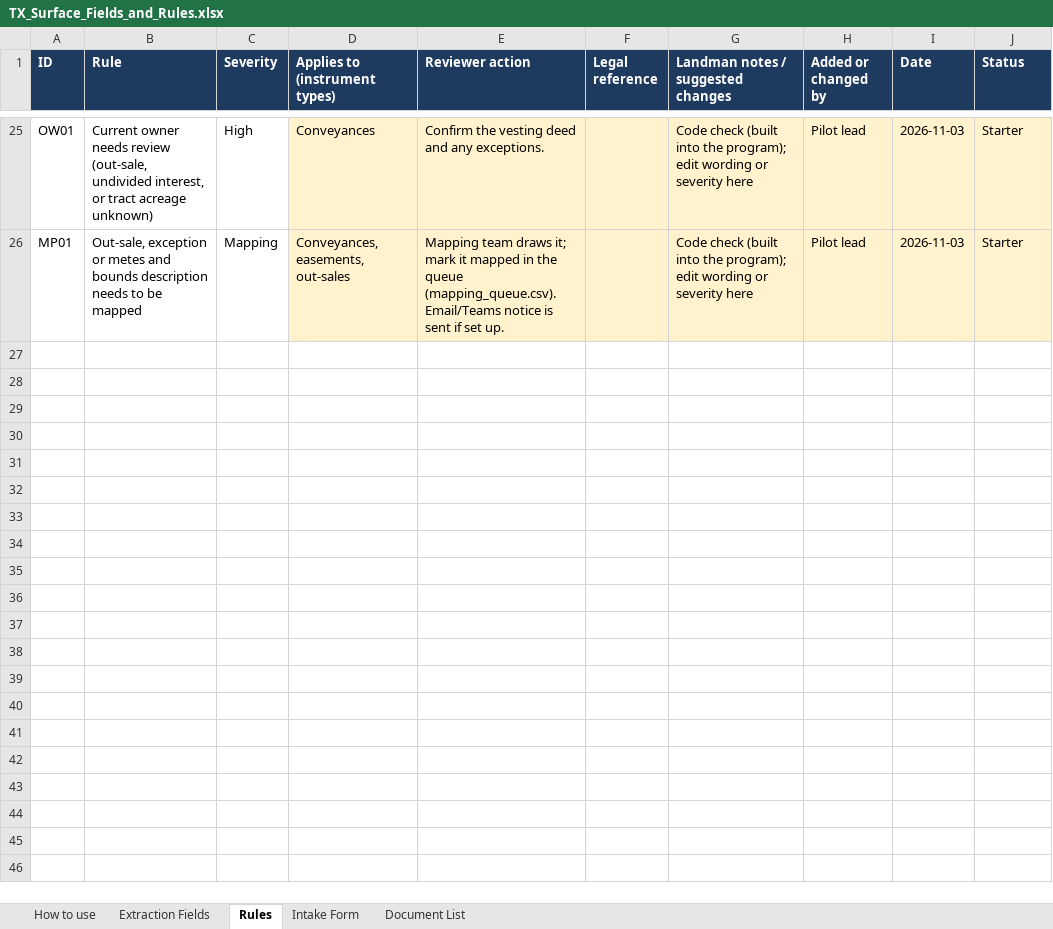
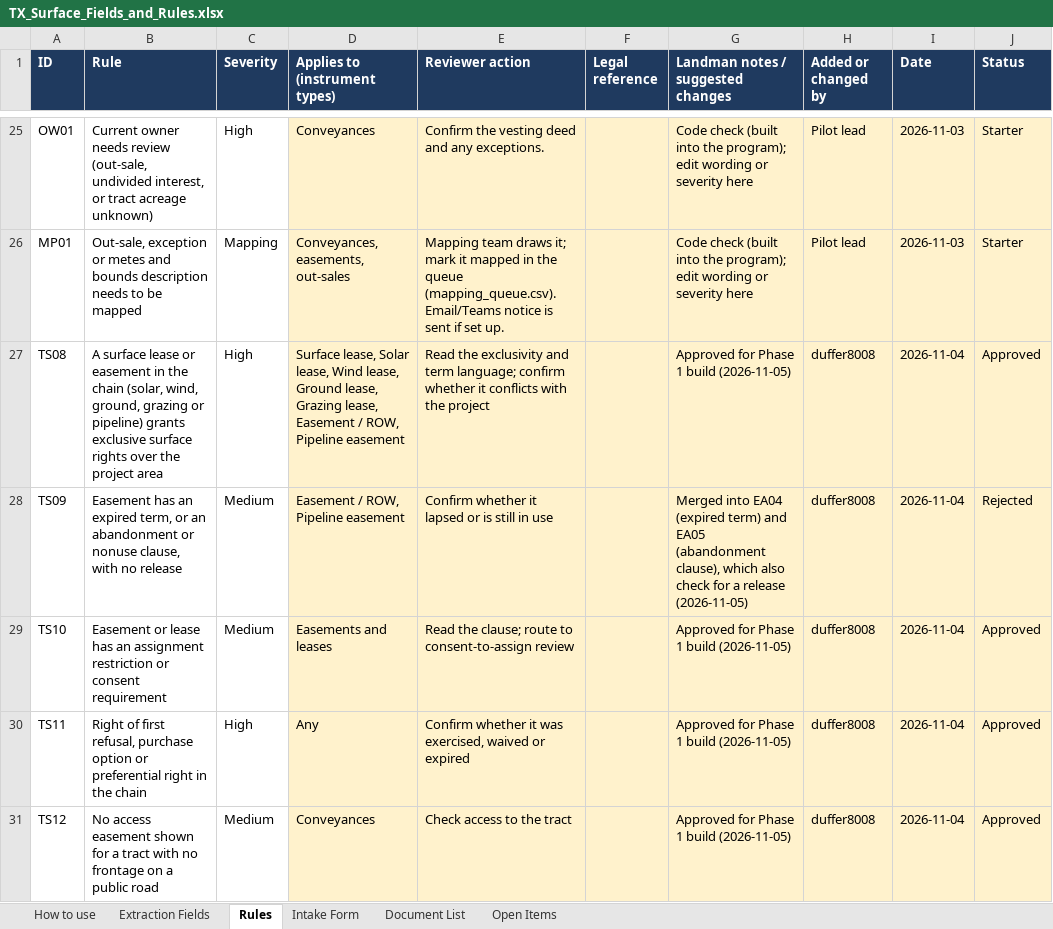
Before and after one commit to ryoung86/tx-surface-title-pilot, an Excel workbook: docs/TX_Surface_Fields_and_Rules.xlsx, sheet Rules, drawn as a sheet; only a part is shown, gaps mark what is left out; values as stored, in another font and other column widths than the file's, no borders; the diff covers the shown part only; the diff names each change by its address in the sheet, - before the commit and + after, or states it on an @@ line.

```diff
--- a/docs/TX_Surface_Fields_and_Rules.xlsx (sheet Rules)
+++ b/docs/TX_Surface_Fields_and_Rules.xlsx (sheet Rules)
+sheet tab: Open Items
+row 27: TS08 | A surface lease or easement in the chain (solar, wind, ground, grazing or pipeline) grants exclusive surface rights over the project area | High | Surface lease, Solar lease, Wind lease, Ground lease, Grazing lease, Easement / ROW, Pipeline easement | Read the exclusivity and term language; confirm whether it conflicts with the project |  | Approved for Phase 1 build (2026-11-05) | duffer8008 | 2026-11-04 | Approved
+row 28: TS09 | Easement has an expired term, or an abandonment or nonuse clause, with no release | Medium | Easement / ROW, Pipeline easement | Confirm whether it lapsed or is still in use |  | Merged into EA04 (expired term) and EA05 (abandonment clause), which also check for a release (2026-11-05) | duffer8008 | 2026-11-04 | Rejected
+row 29: TS10 | Easement or lease has an assignment restriction or consent requirement | Medium | Easements and leases | Read the clause; route to consent-to-assign review |  | Approved for Phase 1 build (2026-11-05) | duffer8008 | 2026-11-04 | Approved
+row 30: TS11 | Right of first refusal, purchase option or preferential right in the chain | High | Any | Confirm whether it was exercised, waived or expired |  | Approved for Phase 1 build (2026-11-05) | duffer8008 | 2026-11-04 | Approved
+row 31: TS12 | No access easement shown for a tract with no frontage on a public road | Medium | Conveyances | Check access to the tract |  | Approved for Phase 1 build (2026-11-05) | duffer8008 | 2026-11-04 | Approved
```
Also changed, not shown: 32 added rows and 4 edited cells elsewhere in this sheet, sheet Extraction Fields, sheet How to use, 21 other files.
